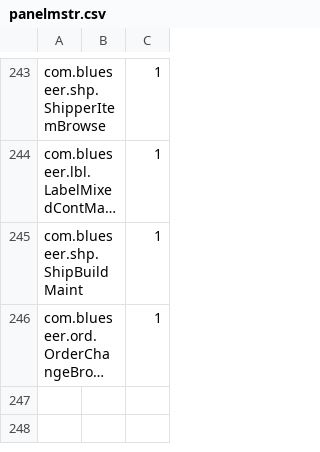
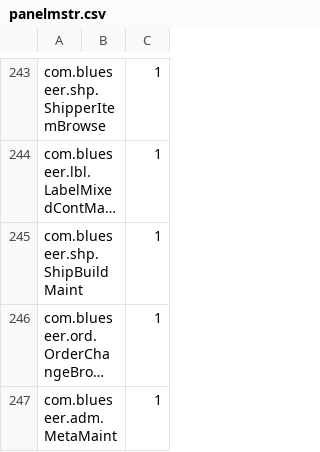
Before and after one commit to karandhot/blueseer, a CSV file: sf/data/en/panelmstr.csv, drawn as a sheet; only a part is shown, gaps mark what is left out; long unchanged cells end in …; the diff names each change by its address in the sheet, - before the commit and + after, or states it on an @@ line.

```diff
--- a/sf/data/en/panelmstr.csv
+++ b/sf/data/en/panelmstr.csv
+row 247: com.blueseer.adm.MetaMaint |  | 1
```
Also changed, not shown: sf/data/en/menumstr.csv, sf/data/en/menutree.csv, 6 other files.
